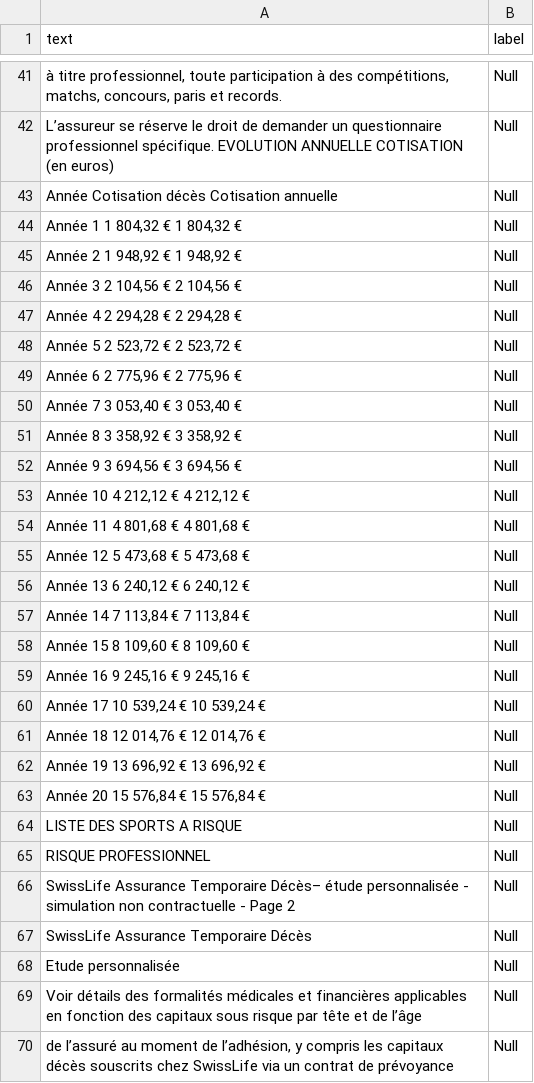
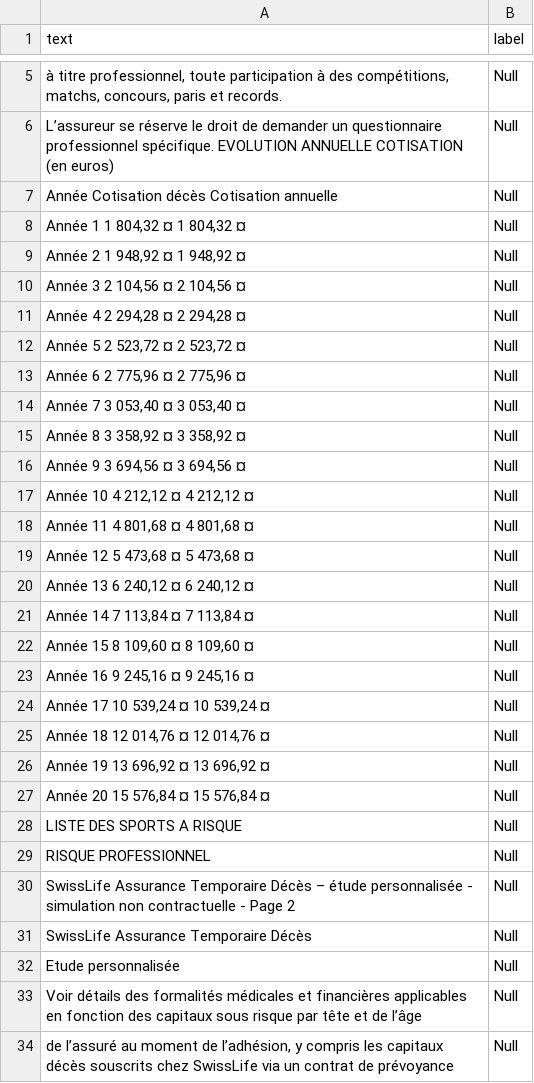
Before and after one commit to douuvid/Projet_Mutuelle, a CSV file: Resultat_csv/etude_tarifaire_sante_logo_(5).pdf.csv, drawn as a sheet; only a part is shown, gaps mark what is left out; the diff covers the shown part only.

```diff
--- a/Resultat_csv/etude_tarifaire_sante_logo_(5).pdf.csv
+++ b/Resultat_csv/etude_tarifaire_sante_logo_(5).pdf.csv
@@ -43,25 +7,25 @@ L’assureur se réserve le droit de demander un questionnaire professionnel sp
 Année Cotisation décès Cotisation annuelle,Null
-"Année 1 1 804,32 € 1 804,32 €",Null
-"Année 2 1 948,92 € 1 948,92 €",Null
-"Année 3 2 104,56 € 2 104,56 €",Null
-"Année 4 2 294,28 € 2 294,28 €",Null
-"Année 5 2 523,72 € 2 523,72 €",Null
-"Année 6 2 775,96 € 2 775,96 €",Null
-"Année 7 3 053,40 € 3 053,40 €",Null
-"Année 8 3 358,92 € 3 358,92 €",Null
-"Année 9 3 694,56 € 3 694,56 €",Null
-"Année 10 4 212,12 € 4 212,12 €",Null
-"Année 11 4 801,68 € 4 801,68 €",Null
-"Année 12 5 473,68 € 5 473,68 €",Null
-"Année 13 6 240,12 € 6 240,12 €",Null
-"Année 14 7 113,84 € 7 113,84 €",Null
-"Année 15 8 109,60 € 8 109,60 €",Null
-"Année 16 9 245,16 € 9 245,16 €",Null
-"Année 17 10 539,24 € 10 539,24 €",Null
-"Année 18 12 014,76 € 12 014,76 €",Null
-"Année 19 13 696,92 € 13 696,92 €",Null
-"Année 20 15 576,84 € 15 576,84 €",Null
+"Année 1 1 804,32 ¤ 1 804,32 ¤",Null
+"Année 2 1 948,92 ¤ 1 948,92 ¤",Null
+"Année 3 2 104,56 ¤ 2 104,56 ¤",Null
+"Année 4 2 294,28 ¤ 2 294,28 ¤",Null
+"Année 5 2 523,72 ¤ 2 523,72 ¤",Null
+"Année 6 2 775,96 ¤ 2 775,96 ¤",Null
+"Année 7 3 053,40 ¤ 3 053,40 ¤",Null
+"Année 8 3 358,92 ¤ 3 358,92 ¤",Null
+"Année 9 3 694,56 ¤ 3 694,56 ¤",Null
+"Année 10 4 212,12 ¤ 4 212,12 ¤",Null
+"Année 11 4 801,68 ¤ 4 801,68 ¤",Null
+"Année 12 5 473,68 ¤ 5 473,68 ¤",Null
+"Année 13 6 240,12 ¤ 6 240,12 ¤",Null
+"Année 14 7 113,84 ¤ 7 113,84 ¤",Null
+"Année 15 8 109,60 ¤ 8 109,60 ¤",Null
+"Année 16 9 245,16 ¤ 9 245,16 ¤",Null
+"Année 17 10 539,24 ¤ 10 539,24 ¤",Null
+"Année 18 12 014,76 ¤ 12 014,76 ¤",Null
+"Année 19 13 696,92 ¤ 13 696,92 ¤",Null
+"Année 20 15 576,84 ¤ 15 576,84 ¤",Null
 LISTE DES SPORTS A RISQUE,Null
 RISQUE PROFESSIONNEL,Null
-SwissLife Assurance Temporaire Décès– étude personnalisée - simulation non contractuelle - Page 2,Null
+SwissLife Assurance Temporaire Décès – étude personnalisée - simulation non contractuelle - Page 2,Null
 SwissLife Assurance Temporaire Décès,Null
```
Also changed, not shown: 37 removed rows and 4 edited cells elsewhere in this file, Resultat_csv/etude_tarifaire_sante_logo_(1).pdf.csv, Resultat_csv/etude_tarifaire_sante_logo_(4).pdf.csv, 10 other files.
